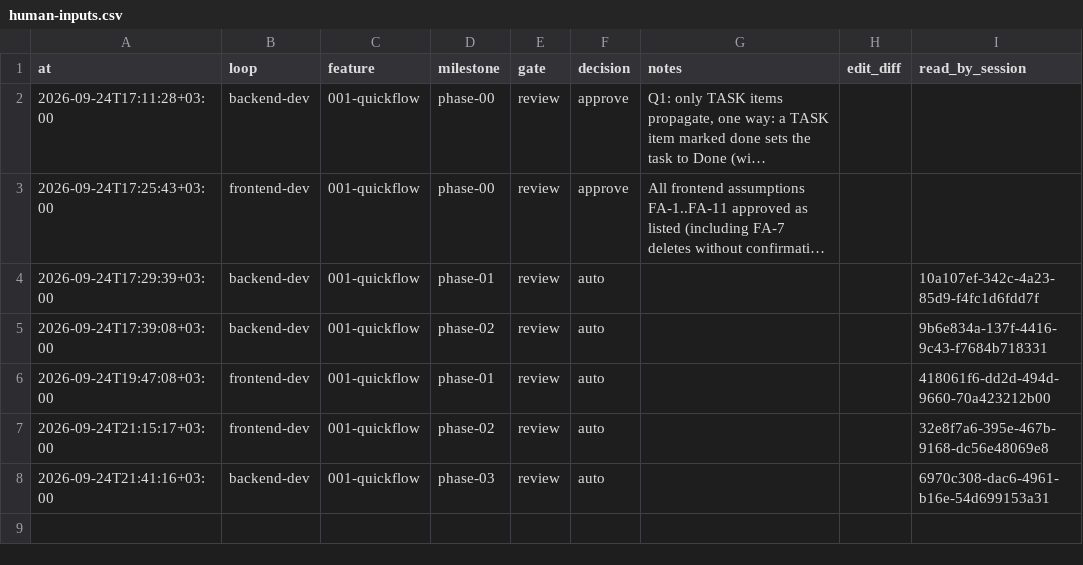
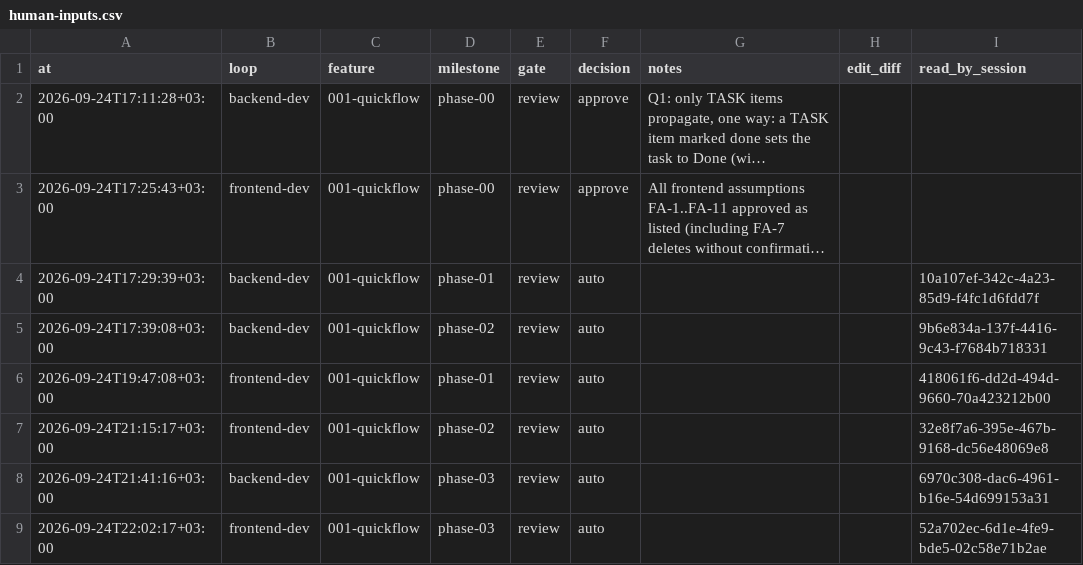
Before and after one commit to EslamHamouda1/quick-flow, a CSV file: docs/human-inputs.csv, drawn as a sheet; long unchanged cells end in …; the diff names each change by its address in the sheet, - before the commit and + after, or states it on an @@ line.

```diff
--- a/docs/human-inputs.csv
+++ b/docs/human-inputs.csv
+row 9: 2026-09-24T22:02:17+03:00 | frontend-dev | 001-quickflow | phase-03 | review | auto |  |  | 52a702ec-6d1e-4fe9-bde5-02c58e71b2ae
```
Also changed, not shown: docs/sessions.csv, 54 other files.
